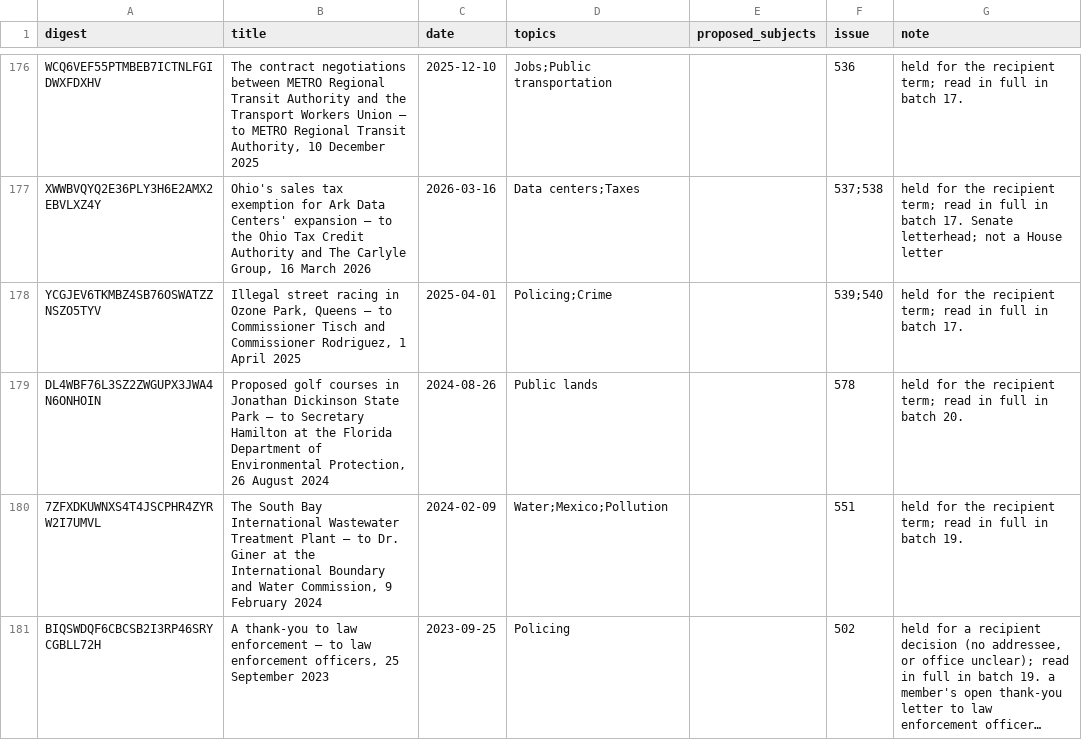
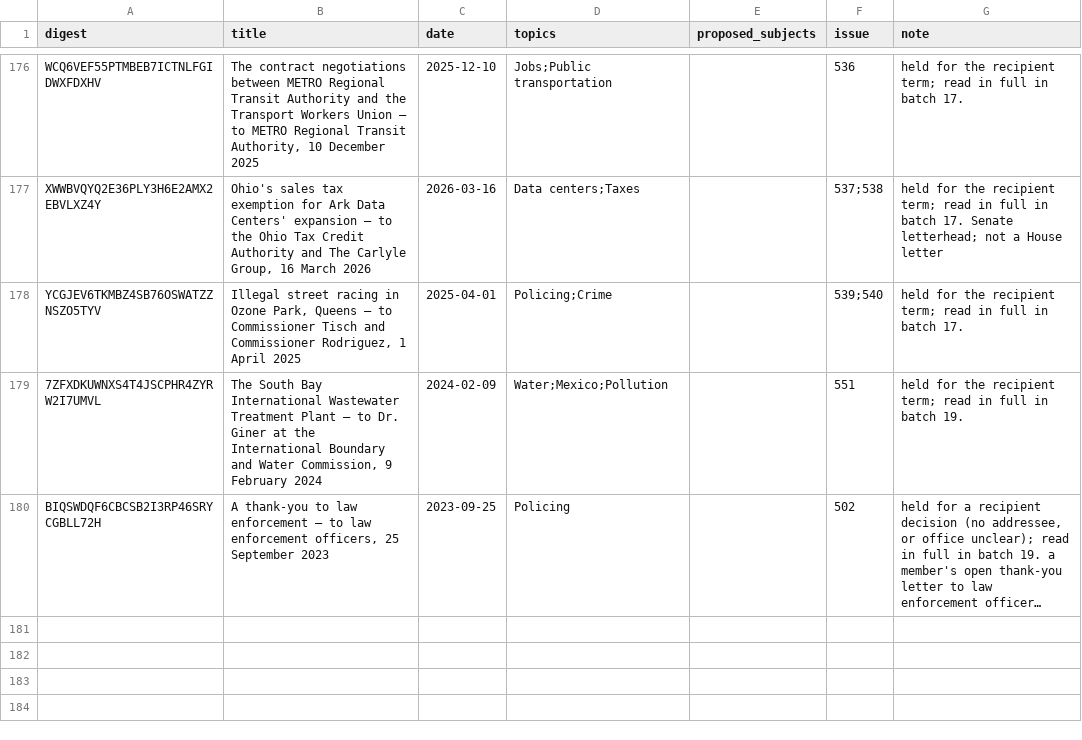
Before and after one commit to Robin-IA/Congressional-Letters-Dev, a CSV file: letters-vocabulary-needs/letters.csv, drawn as a sheet; only a part is shown, gaps mark what is left out; long unchanged cells end in ….

```diff
--- a/letters-vocabulary-needs/letters.csv
+++ b/letters-vocabulary-needs/letters.csv
@@ -178,3 +178,2 @@ XWWBVQYQ2E36PLY3H6E2AMX2EBVLXZ4Y,"Ohio's sales tax exemption for Ark Data Center
 YCGJEV6TKMBZ4SB76OSWATZZNSZO5TYV,"Illegal street racing in Ozone Park, Queens — to Commissioner Tisch and Commissioner Rodriguez, 1 April 2025",2025-04-01,Policing;Crime,,539;540,held for the recipient term; read in full in batch 17.
-DL4WBF76L3SZ2ZWGUPX3JWA4N6ONHOIN,"Proposed golf courses in Jonathan Dickinson State Park — to Secretary Hamilton at the Florida Department of Environmental Protection, 26 August 2024",2024-08-26,Public lands,,578,held for the recipient term; read in full in batch 20.
 7ZFXDKUWNXS4T4JSCPHR4ZYRW2I7UMVL,"The South Bay International Wastewater Treatment Plant — to Dr. Giner at the International Boundary and Water Commission, 9 February 2024",2024-02-09,Water;Mexico;Pollution,,551,held for the recipient term; read in full in batch 19.
```
Also changed, not shown: vocabulary/hierarchy.csv, vocabulary/letter-recipients.csv, 3 other files.
